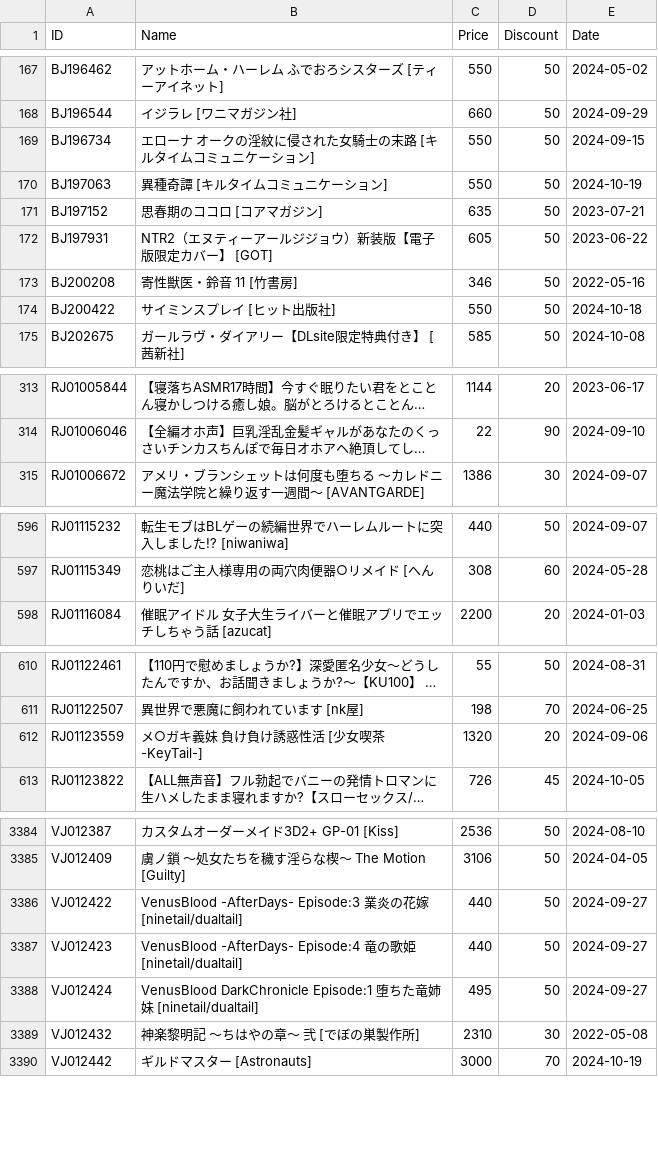
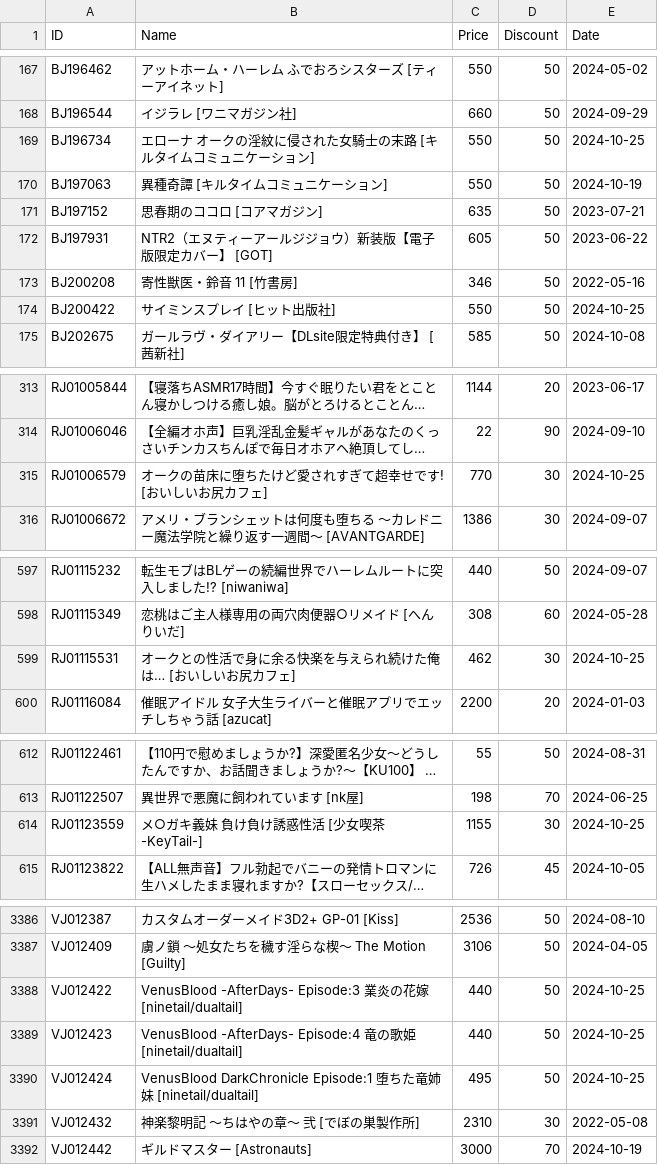
Before and after one commit to imba-tjd/DLWatcher, a CSV file: data.csv, drawn as a sheet; only a part is shown, gaps mark what is left out; long unchanged cells end in …; addresses are those after the commit; the diff covers the shown part only; the diff names each change by its address in the sheet, - before the commit and + after, or states it on an @@ line.

```diff
--- a/data.csv
+++ b/data.csv
-E169 (Date): 2024-09-15
+E169 (Date): 2024-10-25
-E174 (Date): 2024-10-18
+E174 (Date): 2024-10-25
+row 315: RJ01006579 | オークの苗床に堕ちたけど愛されすぎて超幸せです! [おいしいお尻カフェ] | 770 | 30 | 2024-10-25
+row 599: RJ01115531 | オークとの性活で身に余る快楽を与えられ続けた俺は… [おいしいお尻カフェ] | 462 | 30 | 2024-10-25
-C614 (Price): 1320
+C614 (Price): 1155
-D614 (Discount): 20
+D614 (Discount): 30
-E614 (Date): 2024-09-06
+E614 (Date): 2024-10-25
-E3388:E3390 (Date): 2024-09-27
+E3388:E3390 (Date): 2024-10-25
```
Also changed, not shown: 7 edited cells elsewhere in this file, 1 other file.
